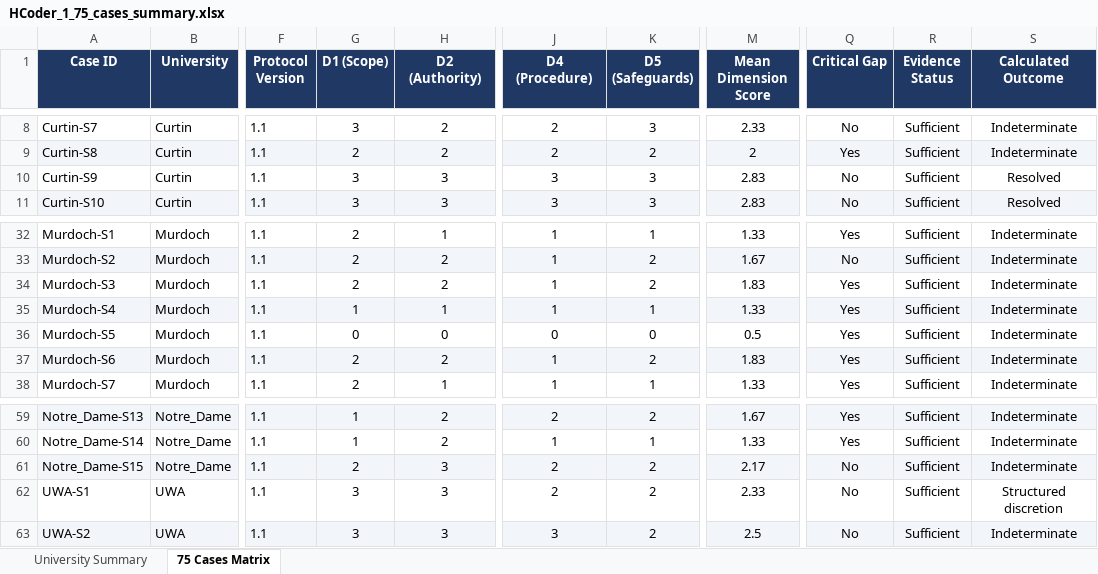
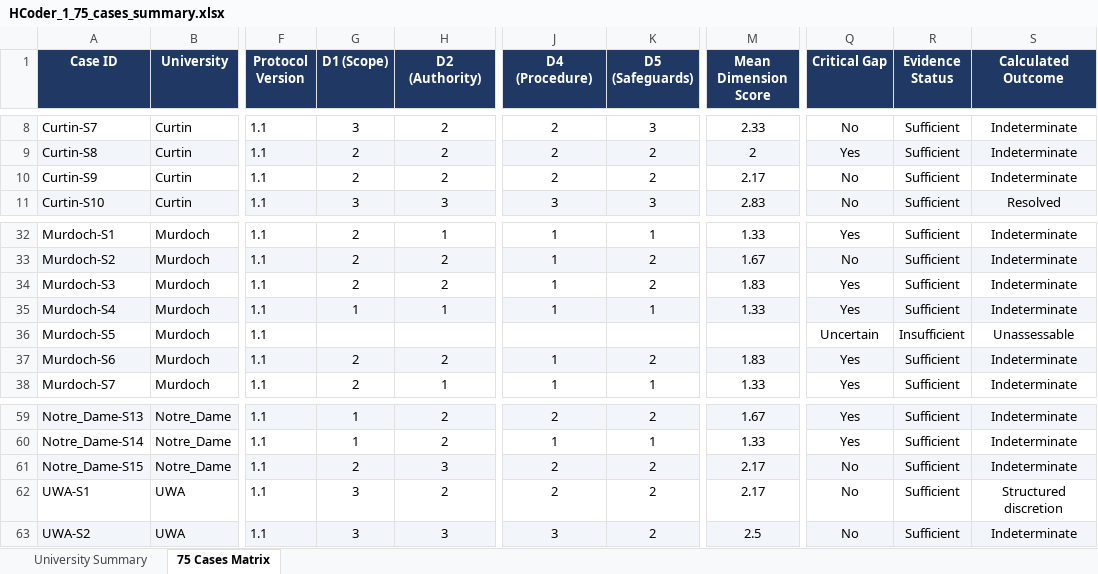
Before and after one commit to biranchicoder/university-Stress-test-coding, an Excel workbook: HCoder_1_Complete/HCoder_1_75_cases_summary.xlsx, sheet 75 Cases Matrix, drawn as a sheet; only a part is shown, gaps mark what is left out; values as stored, in another font and other column widths than the file's, no borders; the diff names each change by its address in the sheet, - before the commit and + after, or states it on an @@ line.

Commit message:
Synchronize HCoder 1 JSON outcomes, Excel workbook sheets, plain-text exports, verification reports, and consensus wording

```diff
--- a/HCoder_1_Complete/HCoder_1_75_cases_summary.xlsx (sheet 75 Cases Matrix)
+++ b/HCoder_1_Complete/HCoder_1_75_cases_summary.xlsx (sheet 75 Cases Matrix)
-G10 (D1 (Scope)): 3
+G10 (D1 (Scope)): 2
-H10 (D2 (Authority)): 3
+H10 (D2 (Authority)): 2
-J10 (D4 (Procedure)): 3
+J10 (D4 (Procedure)): 2
-K10 (D5 (Safeguards)): 3
+K10 (D5 (Safeguards)): 2
-M10 (Mean Dimension Score): 2.83
+M10 (Mean Dimension Score): 2.17
-S10 (Calculated Outcome): Resolved
+S10 (Calculated Outcome): Indeterminate
-G36 (D1 (Scope)): 0
+G36 (D1 (Scope)): (empty)
-H36 (D2 (Authority)): 0
+H36 (D2 (Authority)): (empty)
-J36 (D4 (Procedure)): 0
+J36 (D4 (Procedure)): (empty)
-K36 (D5 (Safeguards)): 0
+K36 (D5 (Safeguards)): (empty)
-M36 (Mean Dimension Score): 0.5
+M36 (Mean Dimension Score): (empty)
-Q36 (Critical Gap): Yes
+Q36 (Critical Gap): Uncertain
-R36 (Evidence Status): Sufficient
+R36 (Evidence Status): Insufficient
-S36 (Calculated Outcome): Indeterminate
+S36 (Calculated Outcome): Unassessable
-H62 (D2 (Authority)): 3
+H62 (D2 (Authority)): 2
-M62 (Mean Dimension Score): 2.33
+M62 (Mean Dimension Score): 2.17
```
Also changed, not shown: sheet University Summary, 10 other files.
